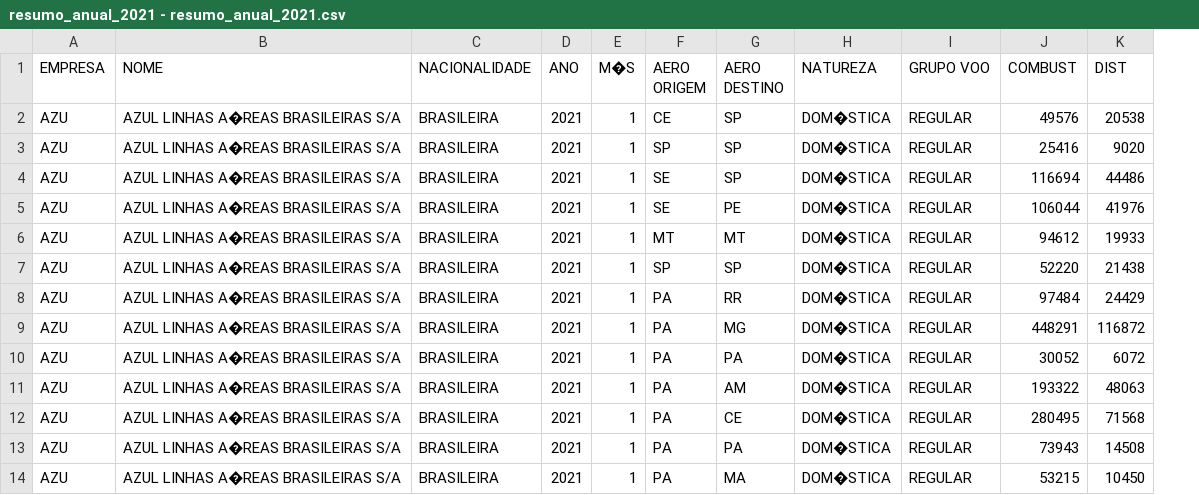
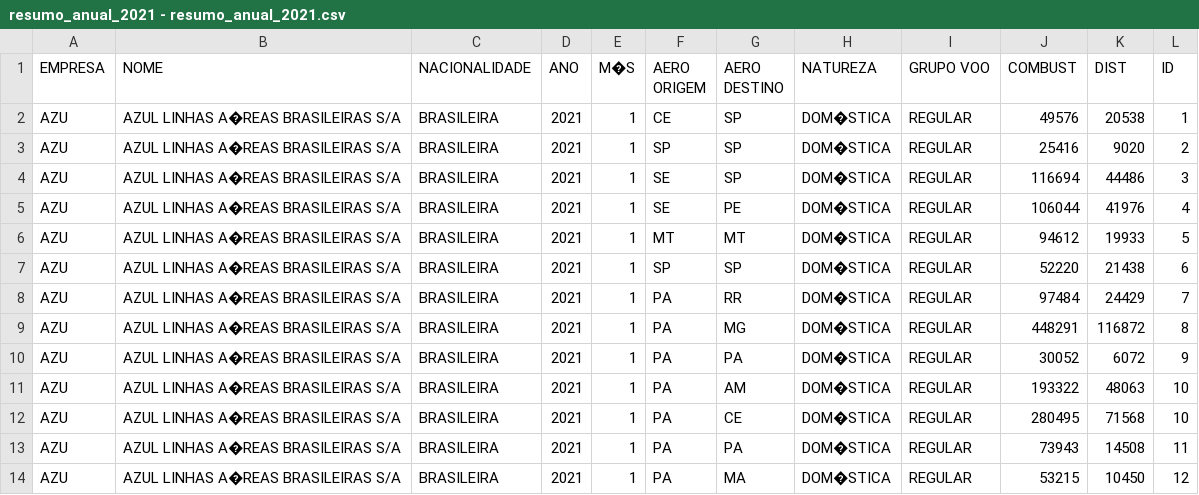
Before and after one commit to juliaguardiani/AnaliseDeRedes, a CSV file: resumo_anual_2021 - resumo_anual_2021.csv, drawn as a sheet; only a part is shown; the diff names each change by its address in the sheet, - before the commit and + after, or states it on an @@ line.

Commit message:
Update resumo_anual_2021 - resumo_anual_2021.csv

```diff
--- a/resumo_anual_2021 - resumo_anual_2021.csv
+++ b/resumo_anual_2021 - resumo_anual_2021.csv
+column L (ID), rows 2-14: 1 | 2 | 3 | 4 | 5 | 6 | 7 | 8 | 9 | 10 | 10 | 11 | 12
```
